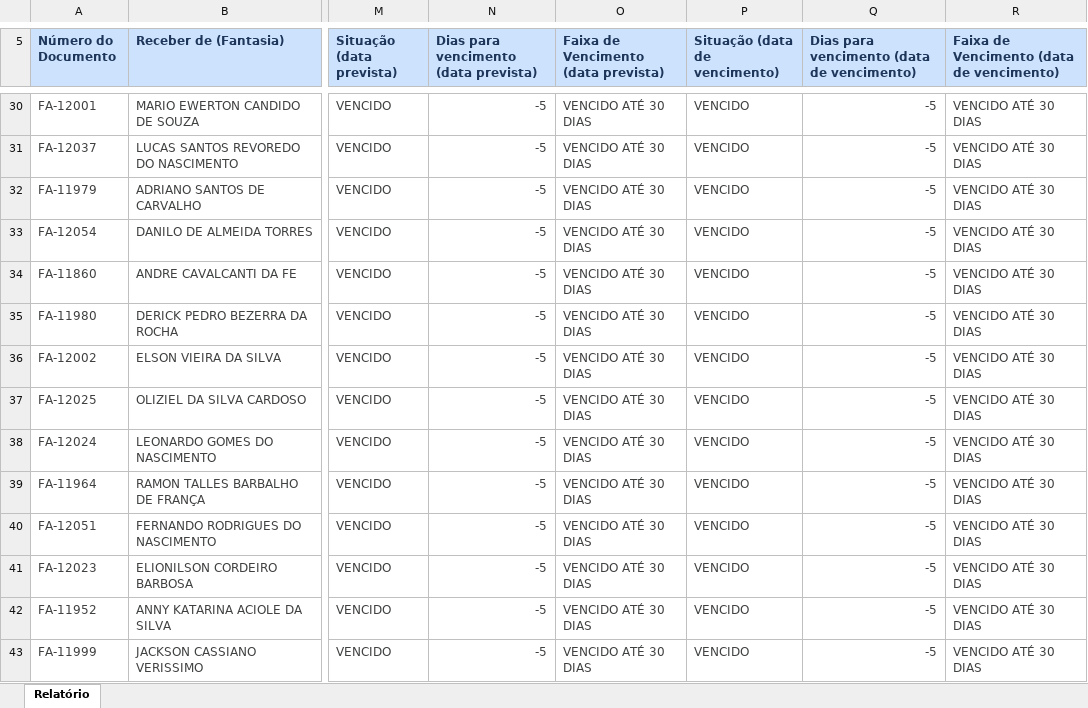
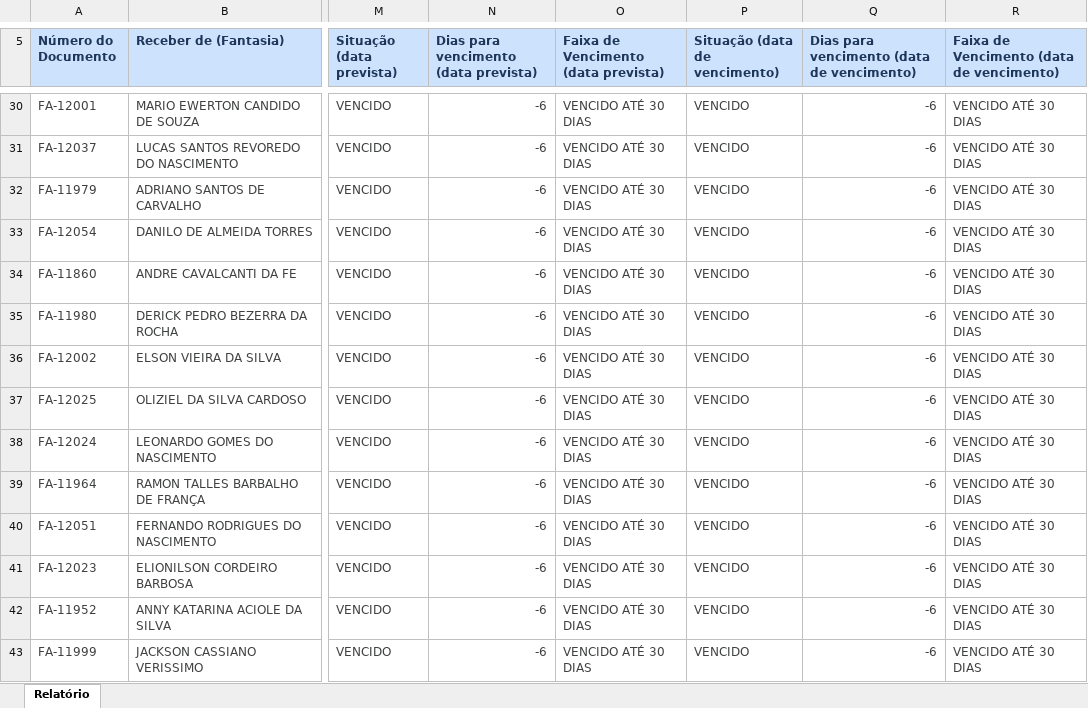
Before and after one commit to grupoativuz/Dashboard-Ativuz, an Excel workbook: planilhas/CONTAS-A-RECEBER.xlsx, sheet Relatório, drawn as a sheet; only a part is shown, gaps mark what is left out; values as stored, in another font and other column widths than the file's, no borders; the diff covers the shown part only; the diff names each change by its address in the sheet, - before the commit and + after, or states it on an @@ line.

```diff
--- a/planilhas/CONTAS-A-RECEBER.xlsx (sheet Relatório)
+++ b/planilhas/CONTAS-A-RECEBER.xlsx (sheet Relatório)
-N30:N43: -5
+N30:N43: -6
-Q30:Q43: -5
+Q30:Q43: -6
```
Also changed, not shown: 173 edited cells elsewhere in this sheet.
